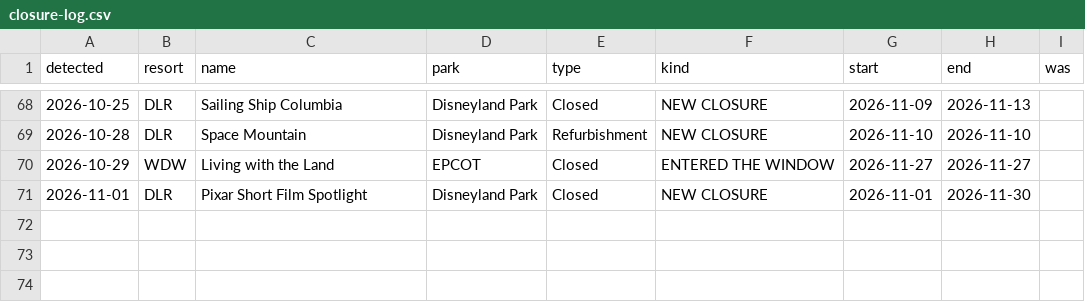
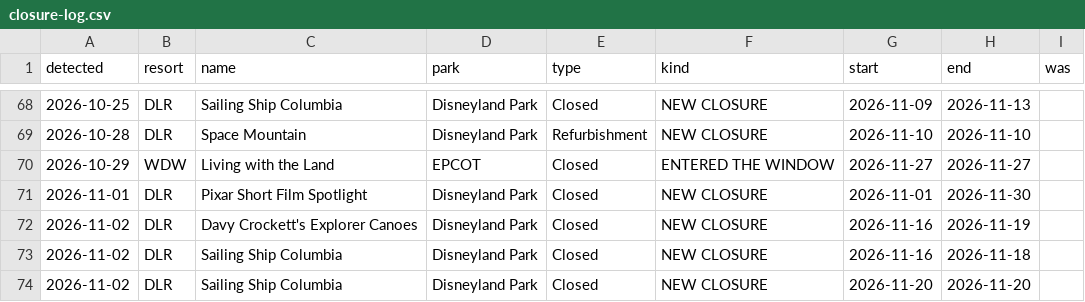
Before and after one commit to scoopdisney/closure-watch, a CSV file: data/closure-log.csv, drawn as a sheet; only a part is shown, gaps mark what is left out.

```diff
--- a/data/closure-log.csv
+++ b/data/closure-log.csv
@@ -71 +71,4 @@ detected,resort,name,park,type,kind,start,end,was
 2026-11-01,DLR,Pixar Short Film Spotlight,Disneyland Park,Closed,NEW CLOSURE,2026-11-01,2026-11-30,
+2026-11-02,DLR,Davy Crockett's Explorer Canoes,Disneyland Park,Closed,NEW CLOSURE,2026-11-16,2026-11-19,
+2026-11-02,DLR,Sailing Ship Columbia,Disneyland Park,Closed,NEW CLOSURE,2026-11-16,2026-11-18,
+2026-11-02,DLR,Sailing Ship Columbia,Disneyland Park,Closed,NEW CLOSURE,2026-11-20,2026-11-20,
```
Also changed, not shown: data/closures.csv, data/horizon.csv.
